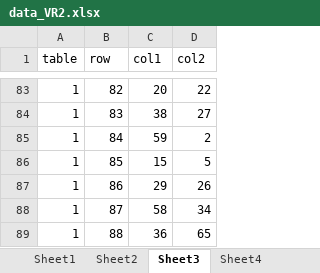
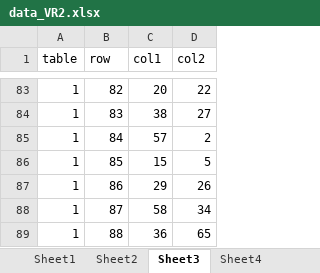
Before and after one commit to Pentaichinosuke/search-app, an Excel workbook: data_VR2.xlsx, sheet Sheet3, drawn as a sheet; only a part is shown, gaps mark what is left out; values as stored, in another font and other column widths than the file's, no borders; the diff names each change by its address in the sheet, - before the commit and + after, or states it on an @@ line.

```diff
--- a/data_VR2.xlsx (sheet Sheet3)
+++ b/data_VR2.xlsx (sheet Sheet3)
-C85 (col1): 59
+C85 (col1): 57
```
Also changed, not shown: sheet Sheet4, sheet Sheet1.
